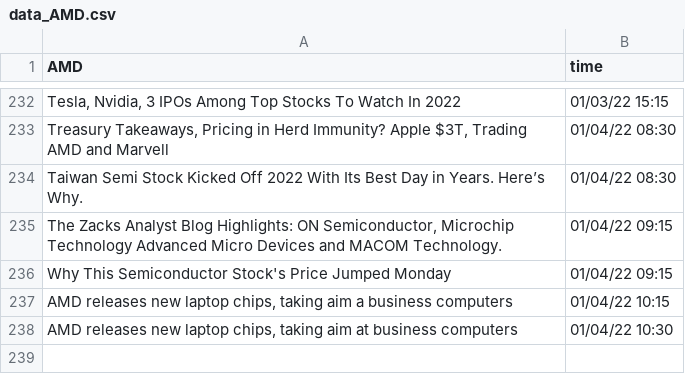
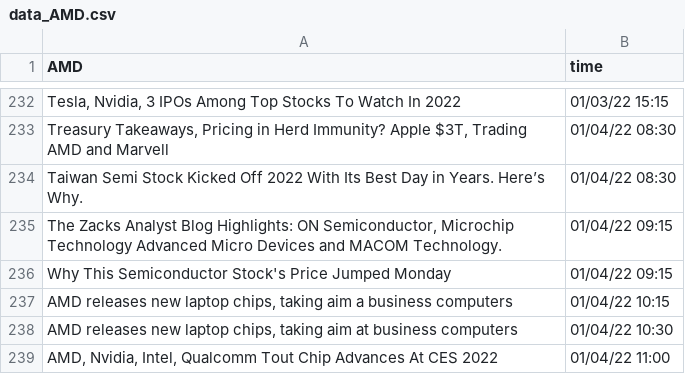
Before and after one commit to SophieLiuYQ/HeterogeneousComputing, a CSV file: data_AMD.csv, drawn as a sheet; only a part is shown, gaps mark what is left out; the diff names each change by its address in the sheet, - before the commit and + after, or states it on an @@ line.

```diff
--- a/data_AMD.csv
+++ b/data_AMD.csv
+row 239: AMD, Nvidia, Intel, Qualcomm Tout Chip Advances At CES 2022 | 01/04/22 11:00
```
Also changed, not shown: data_AAPL.csv, data_MSFT.csv, 10 other files.
